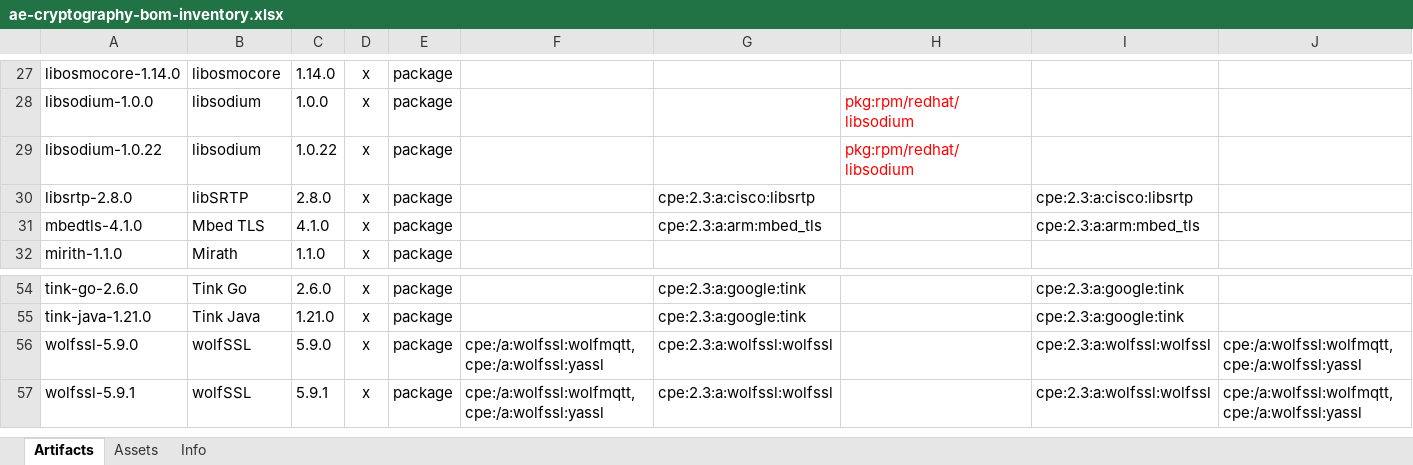
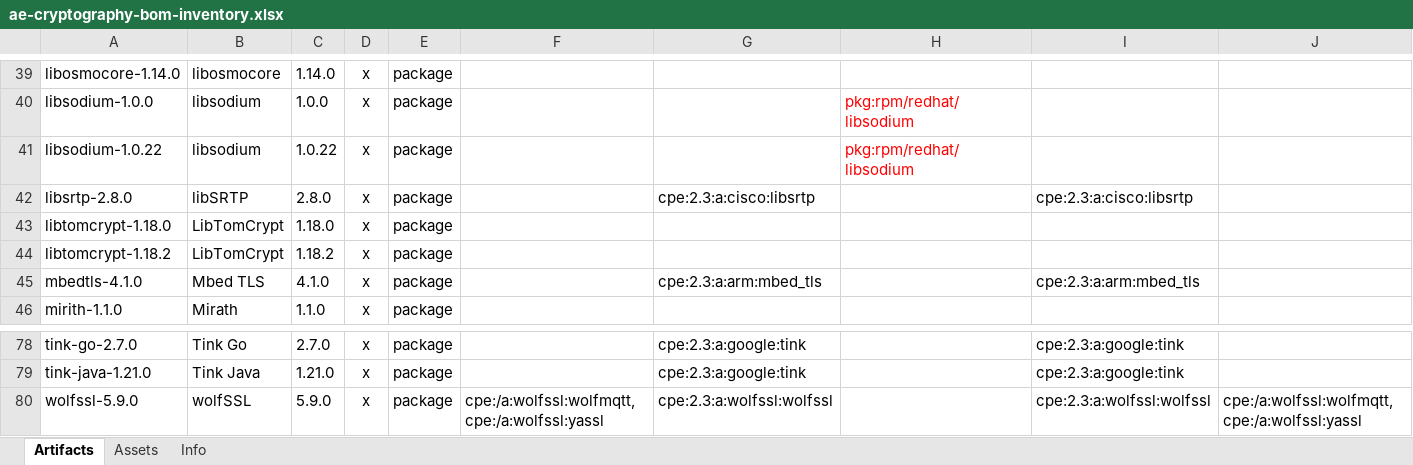
Before and after one commit to org-metaeffekt/metaeffekt-cryptography, an Excel workbook: inventory/ae-cryptography-bom-inventory.xlsx, sheet Artifacts, drawn as a sheet; only a part is shown, gaps mark what is left out; the shorter side is filled out with more unchanged rows; values as stored, in another font and other column widths than the file's, no borders; addresses are those after the commit; the diff covers the shown part only; the diff names each change by its address in the sheet, - before the commit and + after, or states it on an @@ line.

```diff
--- a/inventory/ae-cryptography-bom-inventory.xlsx (sheet Artifacts)
+++ b/inventory/ae-cryptography-bom-inventory.xlsx (sheet Artifacts)
+row 43: libtomcrypt-1.18.0 | LibTomCrypt | 1.18.0 | x | package
+row 44: libtomcrypt-1.18.2 | LibTomCrypt | 1.18.2 | x | package
-A78: tink-go-2.6.0
+A78: tink-go-2.7.0
-C78: 2.6.0
+C78: 2.7.0
```
Also changed, not shown: 24 added rows, 2 removed rows and 22 edited cells elsewhere in this sheet, inventory/ae-cryptography-asset-inventory.xlsx, 3 other files.
